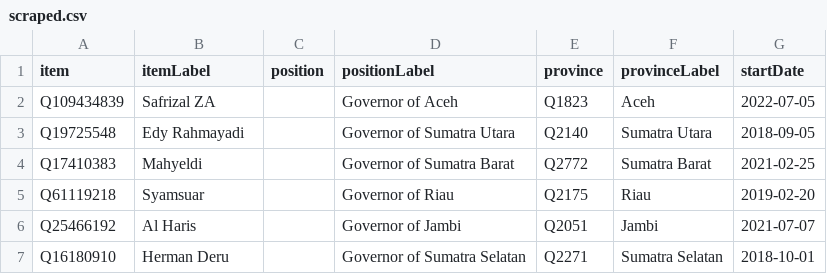
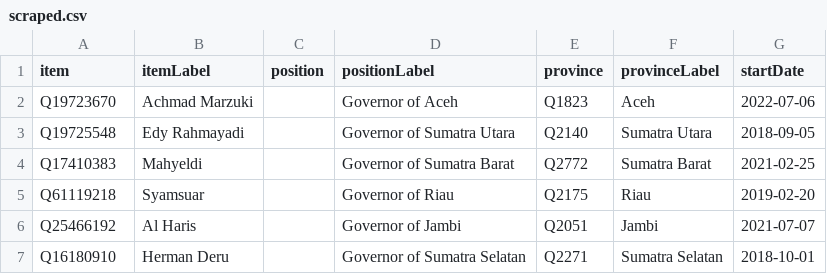
Before and after one commit to every-politician-scrapers/indonesia-ministers, a CSV file: sources/governors/scraped.csv, drawn as a sheet; only a part is shown.

Commit message:
refresh data

```diff
--- a/sources/governors/scraped.csv
+++ b/sources/governors/scraped.csv
@@ -1,3 +1,3 @@
 item,itemLabel,position,positionLabel,province,provinceLabel,startDate
-Q109434839,Safrizal ZA,,Governor of Aceh,Q1823,Aceh,2022-07-05
+Q19723670,Achmad Marzuki,,Governor of Aceh,Q1823,Aceh,2022-07-06
 Q19725548,Edy Rahmayadi,,Governor of Sumatra Utara,Q2140,Sumatra Utara,2018-09-05
```
Also changed, not shown: sources/governors/wikidata.csv.
